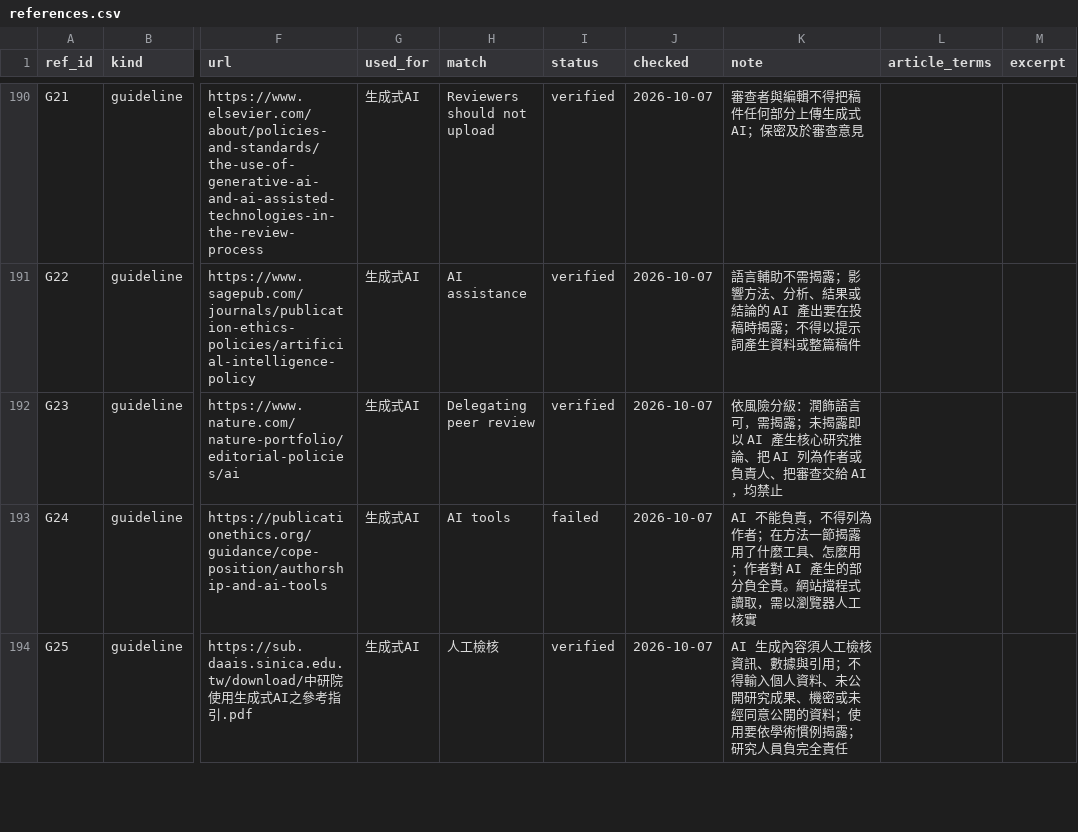
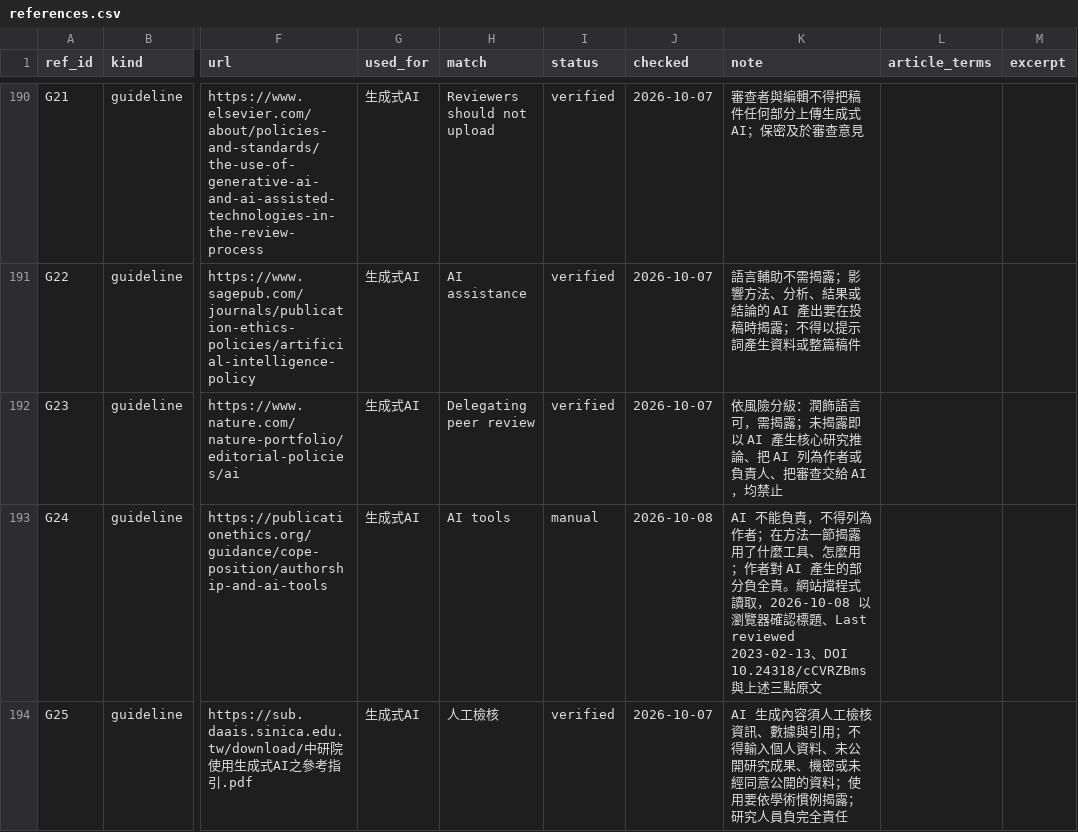
Before and after one commit to si-kui-a/taiwan-heritage-fire-self-ignition-claims-open-data, a CSV file: data/references.csv, drawn as a sheet; only a part is shown, gaps mark what is left out; the diff covers the shown part only; the diff names each change by its address in the sheet, - before the commit and + after, or states it on an @@ line.

```diff
--- a/data/references.csv
+++ b/data/references.csv
-I193 (status): failed
+I193 (status): manual
-J193 (checked): 2026-10-07
+J193 (checked): 2026-10-08
-K193 (note): …式讀取，需以瀏覽器人工核實
+K193 (note): …式讀取，2026-10-08 以瀏覽器確認標題、Last reviewed 2023-02-13、DOI 10.24318/cCVRZBms 與上述三點原文
```
Also changed, not shown: 4 edited cells elsewhere in this file.
